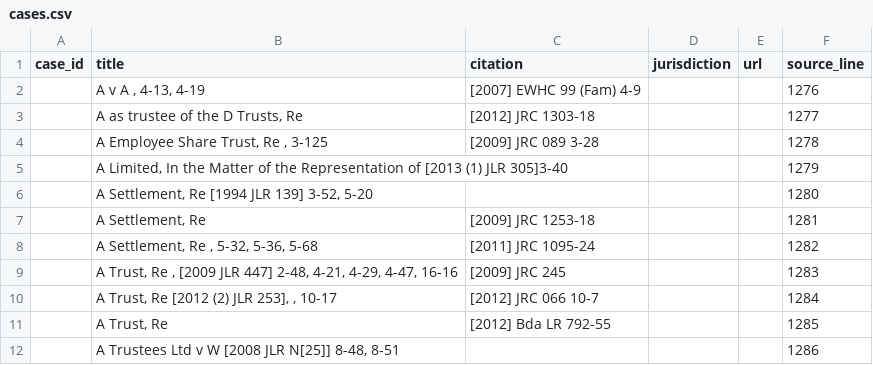
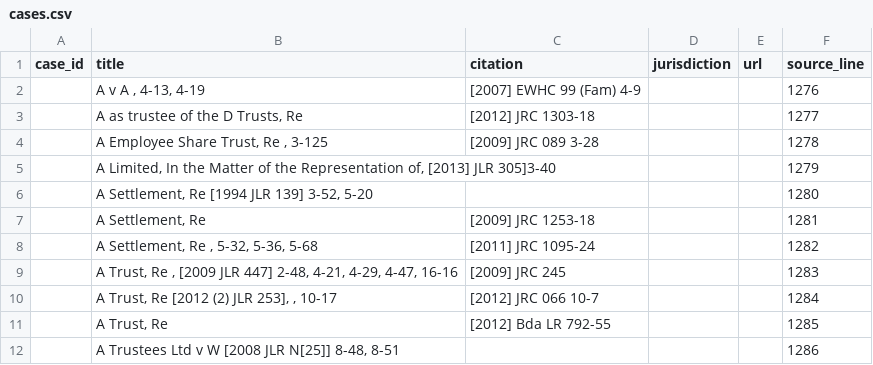
Before and after one commit to Info1691/CourtFirst, a CSV file: data/cases.csv, drawn as a sheet; only a part is shown.

Commit message:
Update cases.csv

```diff
--- a/data/cases.csv
+++ b/data/cases.csv
@@ -4,3 +4,3 @@ case_id,title,citation,jurisdiction,url,source_line
 ,"A Employee Share Trust, Re , 3-125",[2009] JRC 089 3-28,,,1278
-,"A Limited, In the Matter of the Representation of [2013 (1) JLR 305]3-40",,,,1279
+,"A Limited, In the Matter of the Representation of, [2013] JLR 305]3-40",,,,1279
 ,"A Settlement, Re [1994 JLR 139] 3-52, 5-20",,,,1280
```
